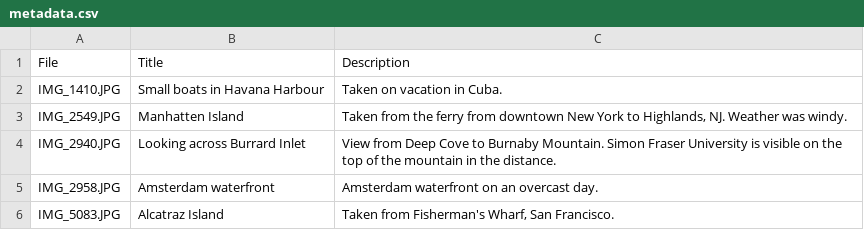
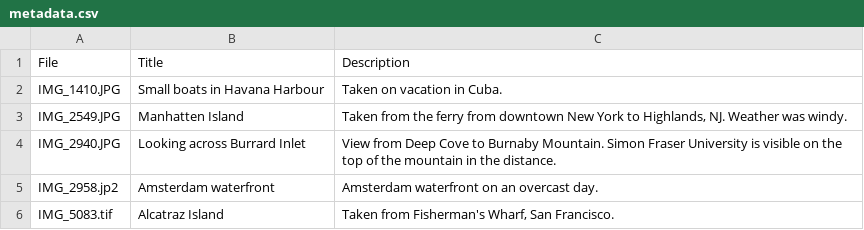
Before and after one commit to mjordan/claw_rest_ingester, a CSV file: input_data/metadata.csv, drawn as a sheet.

```diff
--- a/input_data/metadata.csv
+++ b/input_data/metadata.csv
@@ -4,3 +4,3 @@ File,Title,Description
 "IMG_2940.JPG","Looking across Burrard Inlet","View from Deep Cove to Burnaby Mountain. Simon Fraser University is visible on the top of the mountain in the distance."
-"IMG_2958.JPG","Amsterdam waterfront","Amsterdam waterfront on an overcast day."
-"IMG_5083.JPG","Alcatraz Island","Taken from Fisherman's Wharf, San Francisco."
+"IMG_2958.jp2","Amsterdam waterfront","Amsterdam waterfront on an overcast day."
+"IMG_5083.tif","Alcatraz Island","Taken from Fisherman's Wharf, San Francisco."
```
Also changed, not shown: 2 other files.
